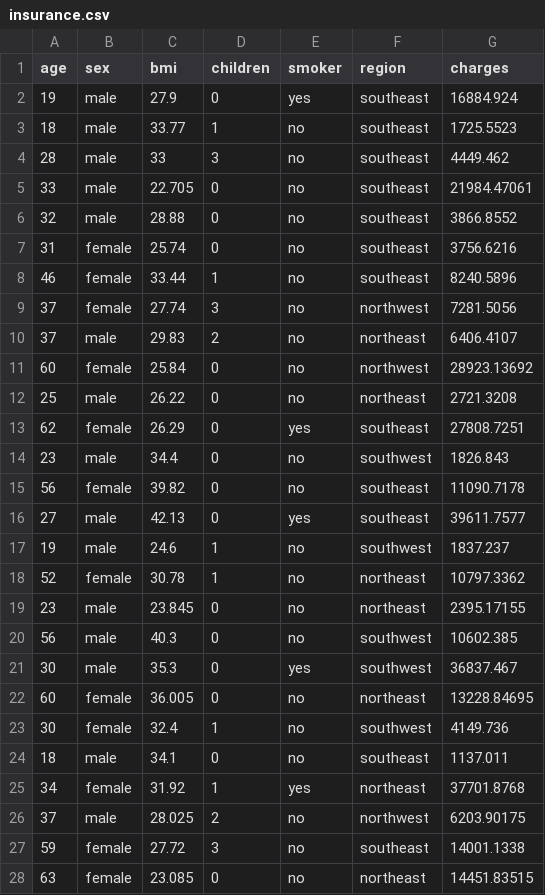
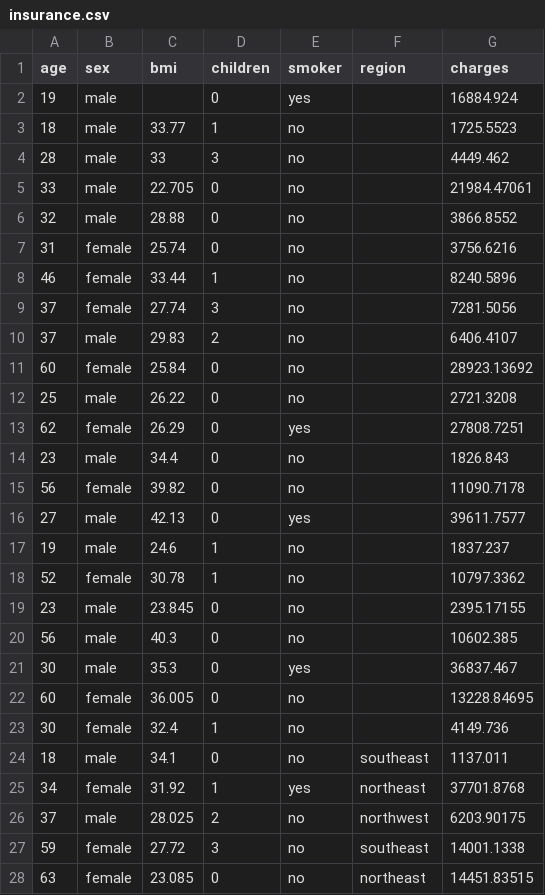
Before and after one commit to MANIVEL9655/Data-Preprocessing-and-Visualization, a CSV file: insurance.csv, drawn as a sheet; only a part is shown.

Commit message:
Value_Counts Completed

```diff
--- a/insurance.csv
+++ b/insurance.csv
@@ -1,24 +1,24 @@
 age,sex,bmi,children,smoker,region,charges
-19,male,27.9,0,yes,southeast,16884.924
-18,male,33.77,1,no,southeast,1725.5523
-28,male,33,3,no,southeast,4449.462
-33,male,22.705,0,no,southeast,21984.47061
-32,male,28.88,0,no,southeast,3866.8552
-31,female,25.74,0,no,southeast,3756.6216
-46,female,33.44,1,no,southeast,8240.5896
-37,female,27.74,3,no,northwest,7281.5056
-37,male,29.83,2,no,northeast,6406.4107
-60,female,25.84,0,no,northwest,28923.13692
-25,male,26.22,0,no,northeast,2721.3208
-62,female,26.29,0,yes,southeast,27808.7251
-23,male,34.4,0,no,southwest,1826.843
-56,female,39.82,0,no,southeast,11090.7178
-27,male,42.13,0,yes,southeast,39611.7577
-19,male,24.6,1,no,southwest,1837.237
-52,female,30.78,1,no,northeast,10797.3362
-23,male,23.845,0,no,northeast,2395.17155
-56,male,40.3,0,no,southwest,10602.385
-30,male,35.3,0,yes,southwest,36837.467
-60,female,36.005,0,no,northeast,13228.84695
-30,female,32.4,1,no,southwest,4149.736
+19,male,,0,yes,,16884.924
+18,male,33.77,1,no,,1725.5523
+28,male,33,3,no,,4449.462
+33,male,22.705,0,no,,21984.47061
+32,male,28.88,0,no,,3866.8552
+31,female,25.74,0,no,,3756.6216
+46,female,33.44,1,no,,8240.5896
+37,female,27.74,3,no,,7281.5056
+37,male,29.83,2,no,,6406.4107
+60,female,25.84,0,no,,28923.13692
+25,male,26.22,0,no,,2721.3208
+62,female,26.29,0,yes,,27808.7251
+23,male,34.4,0,no,,1826.843
+56,female,39.82,0,no,,11090.7178
+27,male,42.13,0,yes,,39611.7577
+19,male,24.6,1,no,,1837.237
+52,female,30.78,1,no,,10797.3362
+23,male,23.845,0,no,,2395.17155
+56,male,40.3,0,no,,10602.385
+30,male,35.3,0,yes,,36837.467
+60,female,36.005,0,no,,13228.84695
+30,female,32.4,1,no,,4149.736
 18,male,34.1,0,no,southeast,1137.011
```
Also changed, not shown: 1 other file.
